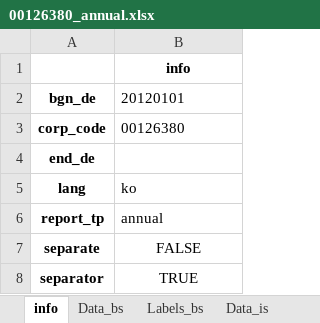
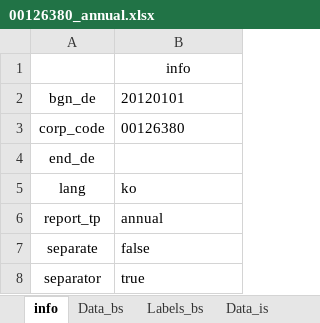
Before and after one commit to sstoneju/quantus-backend-test, an Excel workbook: fsdata/00126380_annual.xlsx, sheet info, drawn as a sheet; values as stored, in another font and other column widths than the file's, no borders; the diff names each change by its address in the sheet, - before the commit and + after, or states it on an @@ line.

```diff
--- a/fsdata/00126380_annual.xlsx (sheet info)
+++ b/fsdata/00126380_annual.xlsx (sheet info)
-B1 bold: on
+B1 bold: off
-A2:A8 bold: on
+A2:A8 bold: off
-B7: FALSE
+B7: false
-B7:B8 alignment: center
+B7:B8 alignment: left
-B8: TRUE
+B8: true
```
Also changed, not shown: sheet Data_bs, sheet Data_cf, sheet Data_is, sheet Data_cis, sheet Labels_bs, sheet Labels_cf, 2 more sheets, 10 other files.
